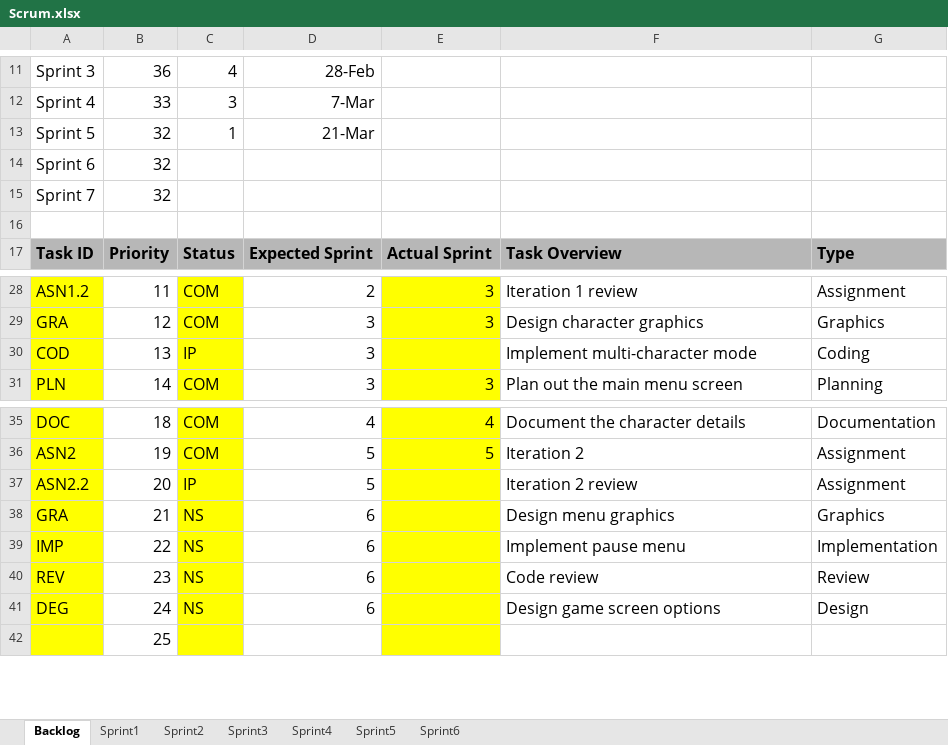
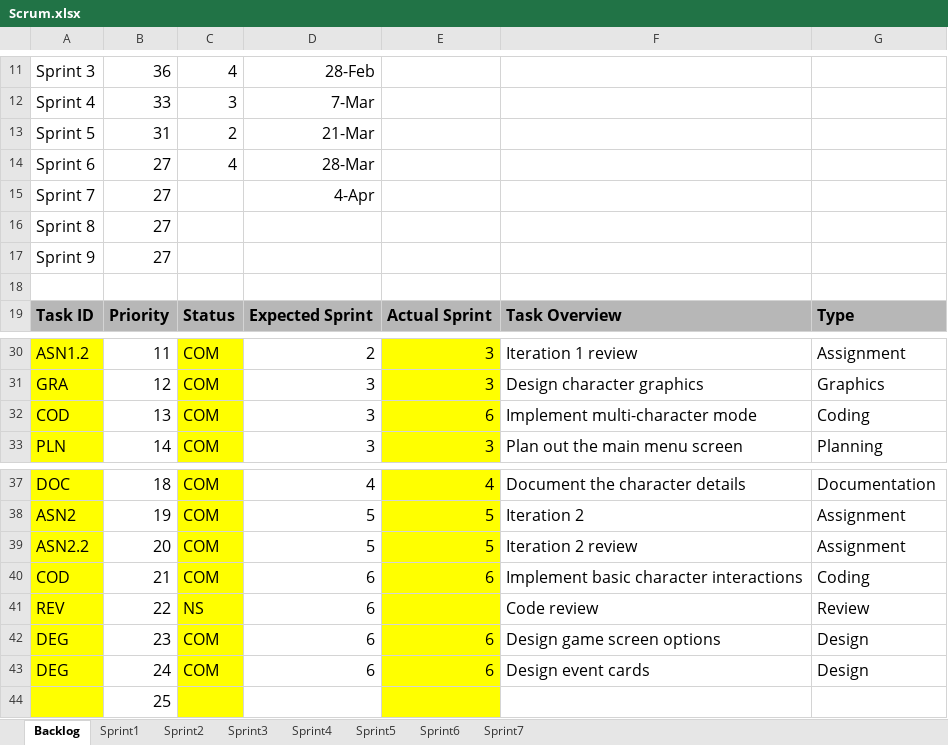
Before and after one commit to bhuwan-kc/DominionPursuit, an Excel workbook: Documents/Scrum.xlsx, sheet Backlog, drawn as a sheet; only a part is shown, gaps mark what is left out; values as stored, in another font and other column widths than the file's, no borders; charts and pictures not drawn; removed rows and columns are numbered as before the commit, all else as after; the diff names each change by its address in the sheet, - before the commit and + after, or states it on an @@ line.

Commit message:
Completed sprint 6

```diff
--- a/Documents/Scrum.xlsx (sheet Backlog)
+++ b/Documents/Scrum.xlsx (sheet Backlog)
+sheet tab: Sprint7
-B13: 32
+B13: 31
-C13: 1
+C13: 2
-row 14: Sprint 6 | 32
+row 14: Sprint 6 | 27 | 4 | 28-Mar
-B15: 32
+B15: 27
-D15: (empty)
+D15: 4-Apr
+row 16: Sprint 8 | 27
+row 17: Sprint 9 | 27
-C32: IP
+C32: COM
-E32: (empty)
+E32: 6
-C39: IP
+C39: COM
-E39: (empty)
+E39: 5
-row 38: GRA | 21 | NS | 6 |  | Design menu graphics | Graphics
-row 39: IMP | 22 | NS | 6 |  | Implement pause menu | Implementation
+row 40: COD | 21 | COM | 6 | 6 | Implement basic character interactions | Coding
-B41: 23
+B41: 22
+row 42: DEG | 23 | COM | 6 | 6 | Design game screen options | Design
-C43: NS
+C43: COM
-E43: (empty)
+E43: 6
-F43: Design game screen options
+F43: Design event cards
```
Also changed, not shown: sheet Sprint6, formulas that keep their value, charts or pictures.
